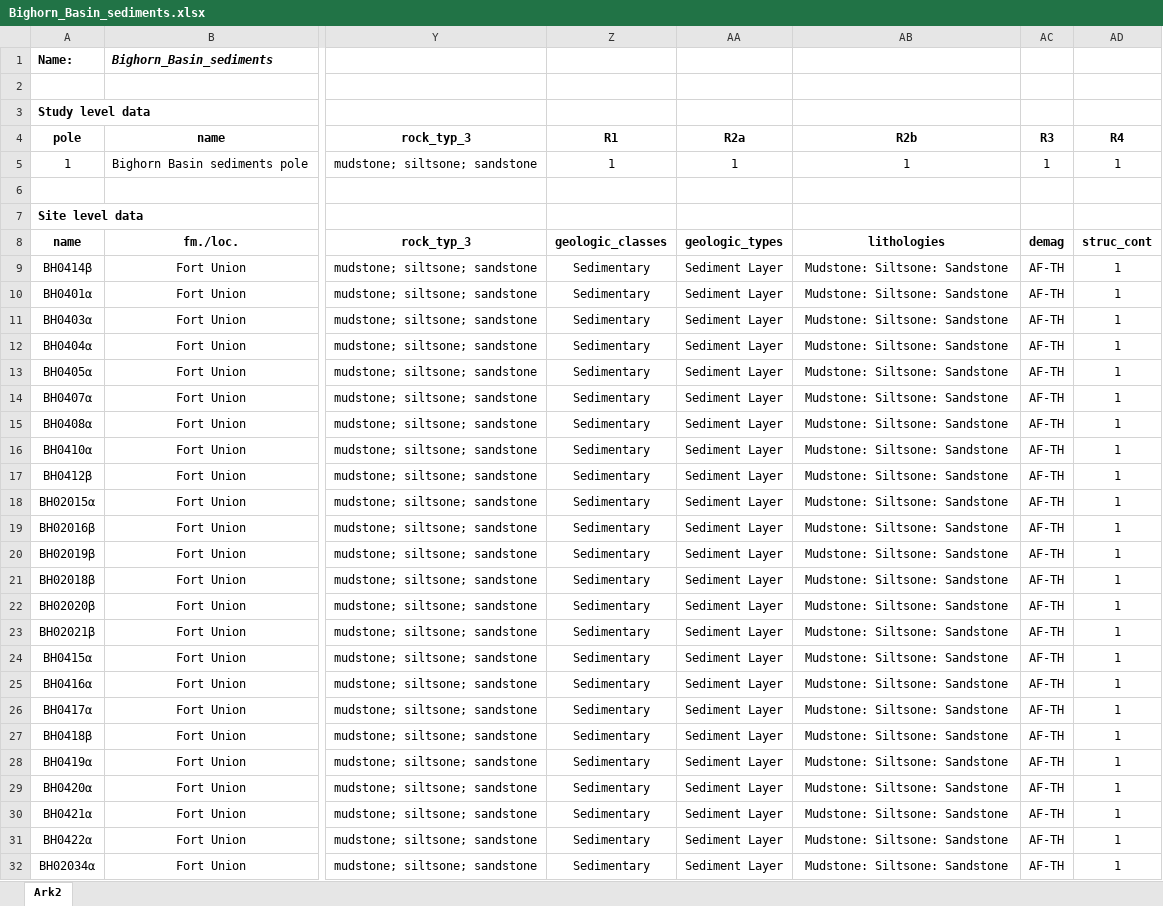
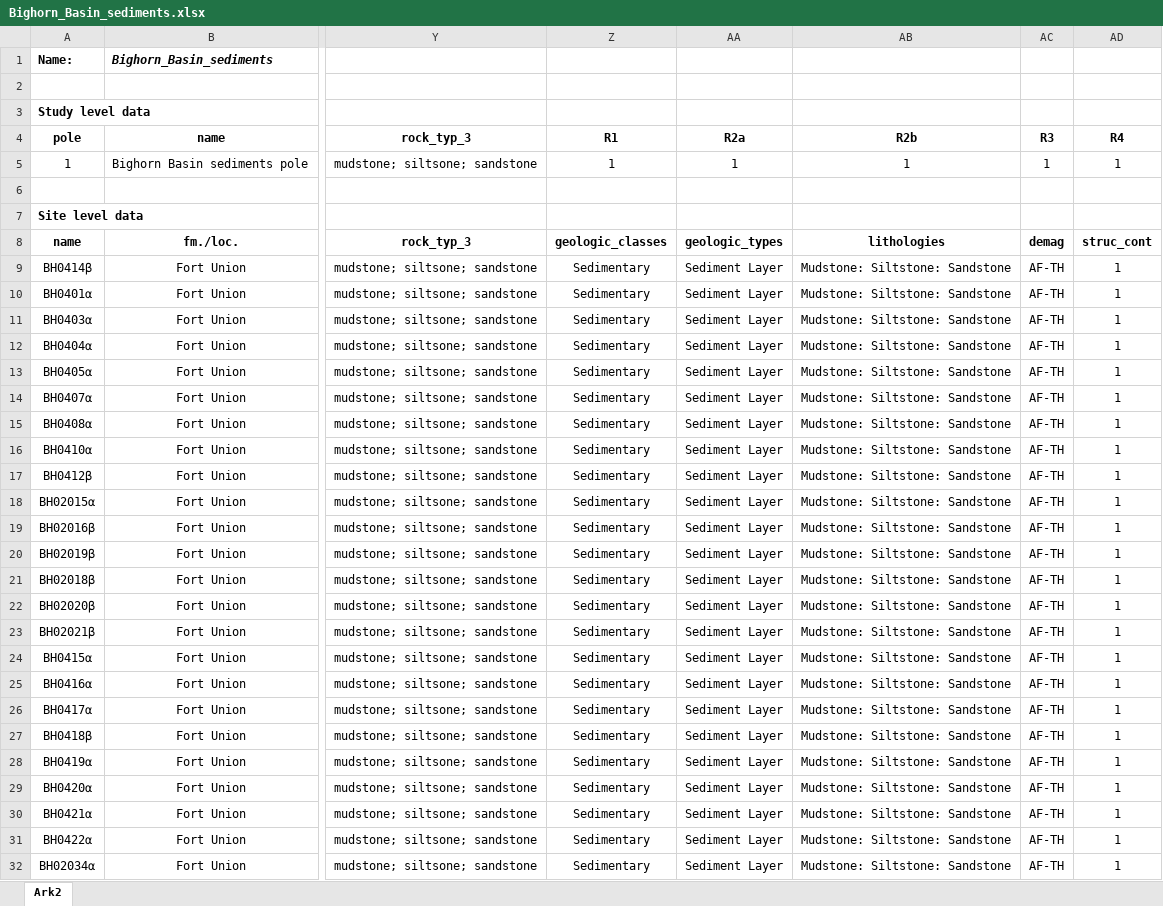
Before and after one commit to PolarWandering/Gallo_etal_2023_APWP_construction, an Excel workbook: data/vgp_database/Bighorn_Basin_sediments.xlsx, sheet Ark2, drawn as a sheet; only a part is shown, gaps mark what is left out; values as stored, in another font and other column widths than the file's, no borders; the diff covers the shown part only; the diff names each change by its address in the sheet, - before the commit and + after, or states it on an @@ line.

```diff
--- a/data/vgp_database/Bighorn_Basin_sediments.xlsx (sheet Ark2)
+++ b/data/vgp_database/Bighorn_Basin_sediments.xlsx (sheet Ark2)
-AB9:AB32 (R2b): Mudstone: Siltsone: Sandstone
+AB9:AB32 (R2b): Mudstone: Siltstone: Sandstone
```
Also changed, not shown: 69 edited cells elsewhere in this sheet, data/vgp_database/Eastern_Alkaline_Province.xlsx, data/vgp_database/Mogollon-Datil_volcanics.xlsx, 8 other files.
